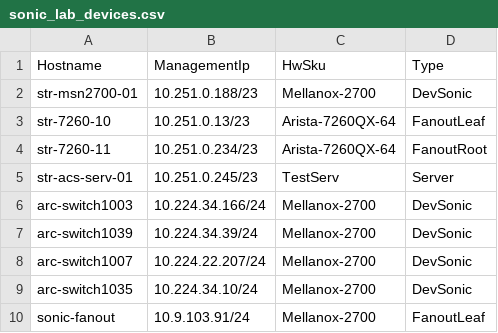
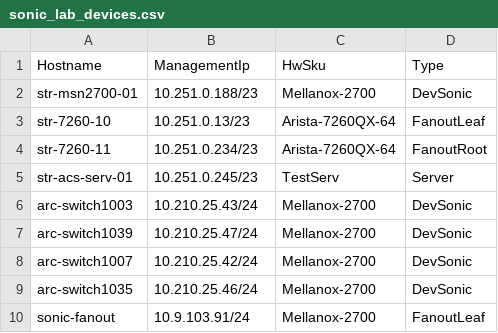
Before and after one commit to yvolynets-mlnx/sonic-mgmt, a CSV file: ansible/files/sonic_lab_devices.csv, drawn as a sheet.

```diff
--- a/ansible/files/sonic_lab_devices.csv
+++ b/ansible/files/sonic_lab_devices.csv
@@ -5,6 +5,6 @@ str-7260-11,10.251.0.234/23,Arista-7260QX-64,FanoutRoot
 str-acs-serv-01,10.251.0.245/23,TestServ,Server
-arc-switch1003,10.224.34.166/24,Mellanox-2700,DevSonic
-arc-switch1039,10.224.34.39/24,Mellanox-2700,DevSonic
-arc-switch1007,10.224.22.207/24,Mellanox-2700,DevSonic
-arc-switch1035,10.224.34.10/24,Mellanox-2700,DevSonic
+arc-switch1003,10.210.25.43/24,Mellanox-2700,DevSonic
+arc-switch1039,10.210.25.47/24,Mellanox-2700,DevSonic
+arc-switch1007,10.210.25.42/24,Mellanox-2700,DevSonic
+arc-switch1035,10.210.25.46/24,Mellanox-2700,DevSonic
 sonic-fanout,10.9.103.91/24,Mellanox-2700,FanoutLeaf
```
Also changed, not shown: 1 other file.
